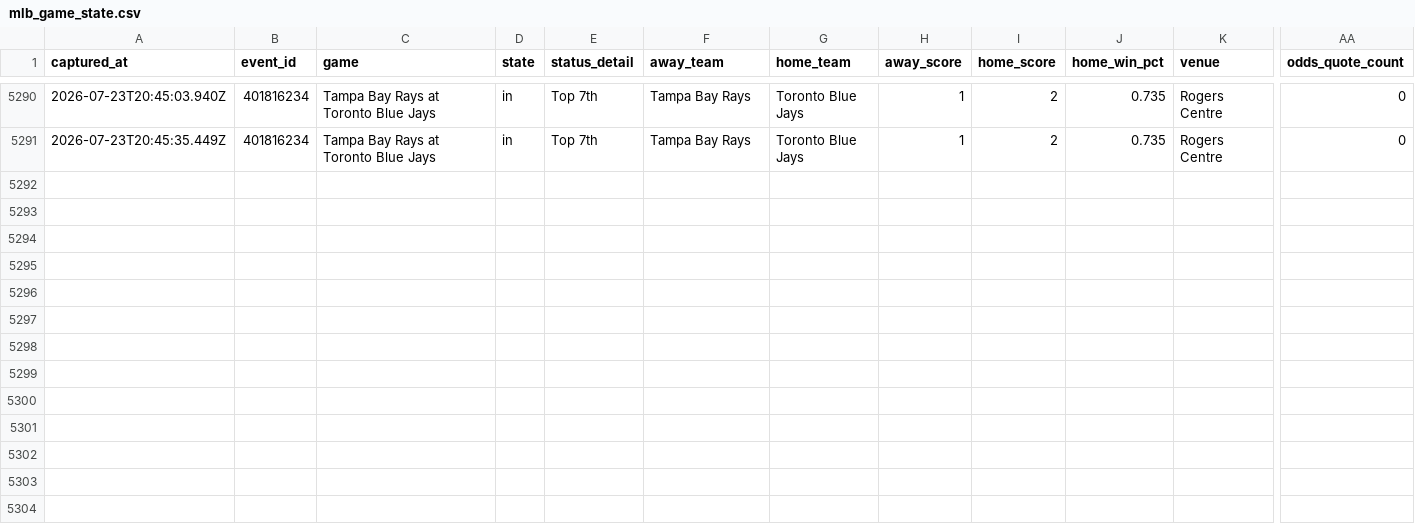
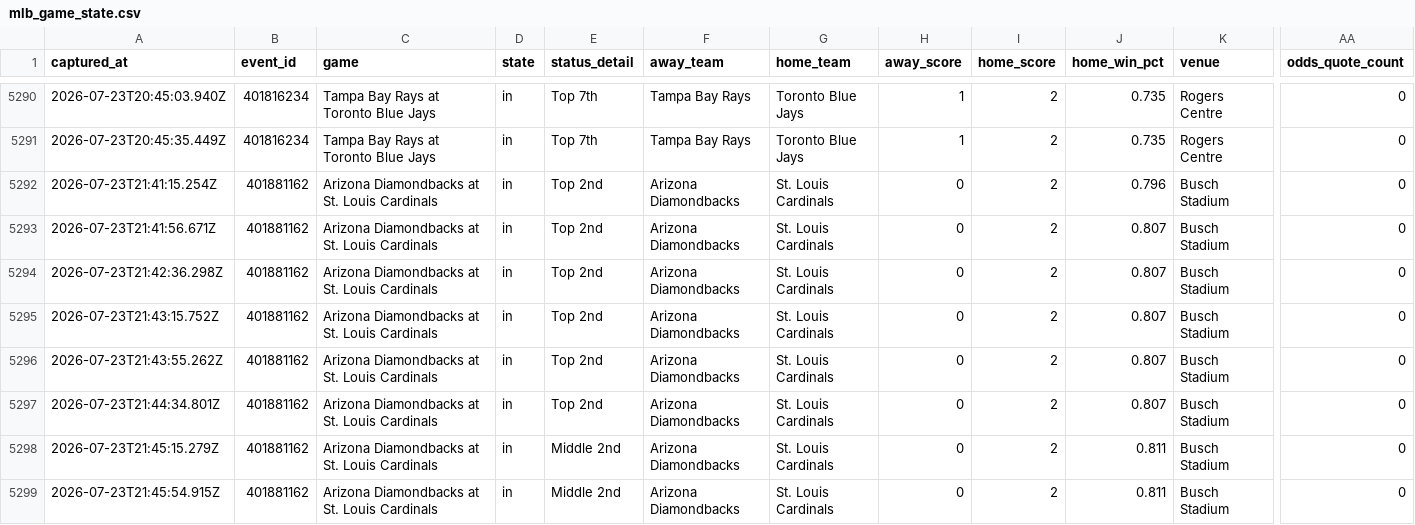
Before and after one commit to jriordan55/mlb_pbp_model, a CSV file: data/mlb_game_state.csv, drawn as a sheet; only a part is shown, gaps mark what is left out; rows hold the shown columns only; the diff names each change by its address in the sheet, - before the commit and + after, or states it on an @@ line.

Commit message:
chore: update MLB scraper data 2026-07-23T21:46Z

```diff
--- a/data/mlb_game_state.csv
+++ b/data/mlb_game_state.csv
+row 5292: 2026-07-23T21:41:15.254Z | 401881162 | Arizona Diamondbacks at St. Louis Cardinals | in | Top 2nd | Arizona Diamondbacks | St. Louis Cardinals | 0 | 2 | 0.796 | Busch Stadium | 0
+row 5293: 2026-07-23T21:41:56.671Z | 401881162 | Arizona Diamondbacks at St. Louis Cardinals | in | Top 2nd | Arizona Diamondbacks | St. Louis Cardinals | 0 | 2 | 0.807 | Busch Stadium | 0
+row 5294: 2026-07-23T21:42:36.298Z | 401881162 | Arizona Diamondbacks at St. Louis Cardinals | in | Top 2nd | Arizona Diamondbacks | St. Louis Cardinals | 0 | 2 | 0.807 | Busch Stadium | 0
+row 5295: 2026-07-23T21:43:15.752Z | 401881162 | Arizona Diamondbacks at St. Louis Cardinals | in | Top 2nd | Arizona Diamondbacks | St. Louis Cardinals | 0 | 2 | 0.807 | Busch Stadium | 0
+row 5296: 2026-07-23T21:43:55.262Z | 401881162 | Arizona Diamondbacks at St. Louis Cardinals | in | Top 2nd | Arizona Diamondbacks | St. Louis Cardinals | 0 | 2 | 0.807 | Busch Stadium | 0
+row 5297: 2026-07-23T21:44:34.801Z | 401881162 | Arizona Diamondbacks at St. Louis Cardinals | in | Top 2nd | Arizona Diamondbacks | St. Louis Cardinals | 0 | 2 | 0.807 | Busch Stadium | 0
+row 5298: 2026-07-23T21:45:15.279Z | 401881162 | Arizona Diamondbacks at St. Louis Cardinals | in | Middle 2nd | Arizona Diamondbacks | St. Louis Cardinals | 0 | 2 | 0.811 | Busch Stadium | 0
+row 5299: 2026-07-23T21:45:54.915Z | 401881162 | Arizona Diamondbacks at St. Louis Cardinals | in | Middle 2nd | Arizona Diamondbacks | St. Louis Cardinals | 0 | 2 | 0.811 | Busch Stadium | 0
```
Also changed, not shown: 3 other files.
